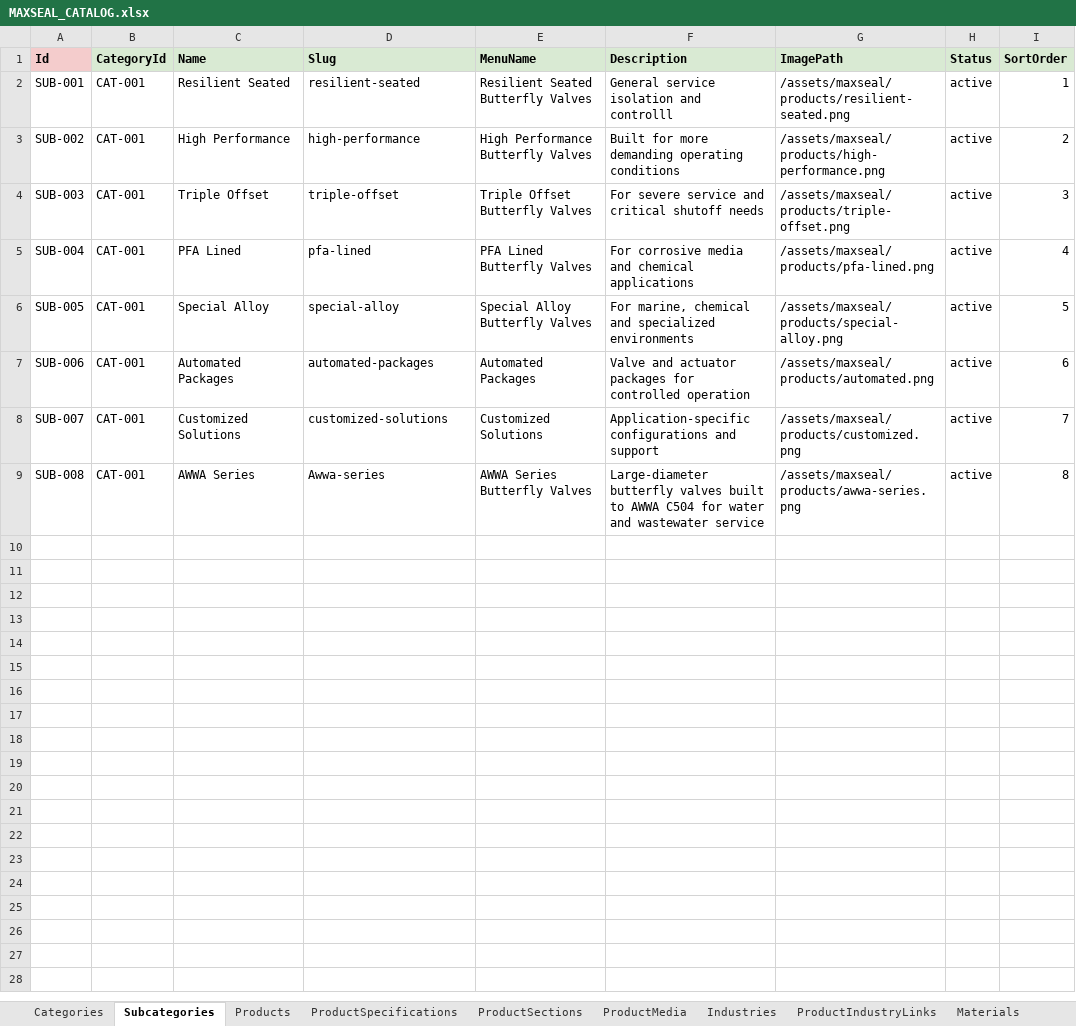
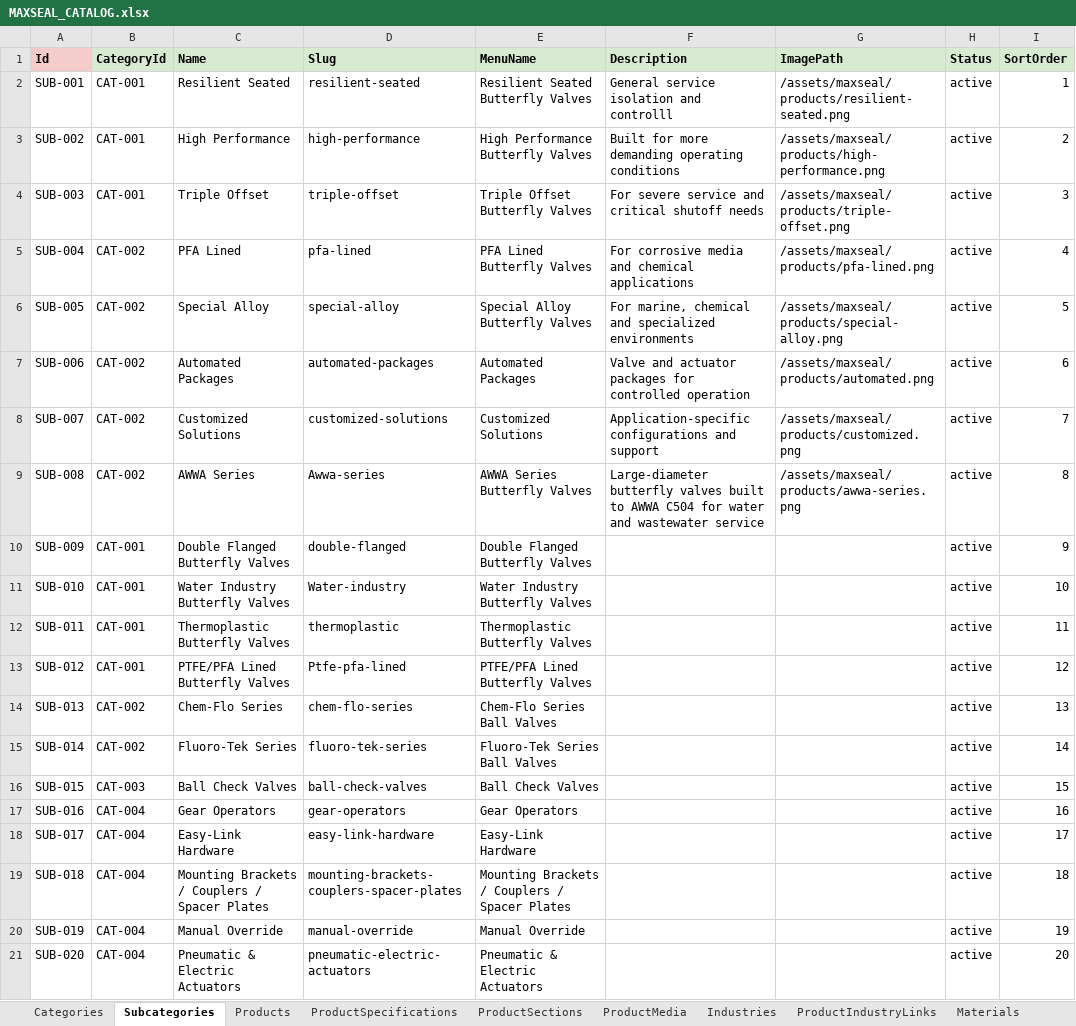
Before and after one commit to SriInnooryze/MAX-SEAL, an Excel workbook: MAX-SEAL-main/catalog/MAXSEAL_CATALOG.xlsx, sheet Subcategories, drawn as a sheet; values as stored, in another font and other column widths than the file's, no borders; the diff names each change by its address in the sheet, - before the commit and + after, or states it on an @@ line.

```diff
--- a/MAX-SEAL-main/catalog/MAXSEAL_CATALOG.xlsx (sheet Subcategories)
+++ b/MAX-SEAL-main/catalog/MAXSEAL_CATALOG.xlsx (sheet Subcategories)
-B5:B9 (CategoryId): CAT-001
+B5:B9 (CategoryId): CAT-002
+row 10: SUB-009 | CAT-001 | Double Flanged Butterfly Valves | double-flanged | Double Flanged Butterfly Valves |  |  | active | 9
+row 11: SUB-010 | CAT-001 | Water Industry Butterfly Valves | Water-industry | Water Industry Butterfly Valves |  |  | active | 10
+row 12: SUB-011 | CAT-001 | Thermoplastic Butterfly Valves | thermoplastic | Thermoplastic Butterfly Valves |  |  | active | 11
+row 13: SUB-012 | CAT-001 | PTFE/PFA Lined Butterfly Valves | Ptfe-pfa-lined | PTFE/PFA Lined Butterfly Valves |  |  | active | 12
+row 14: SUB-013 | CAT-002 | Chem-Flo Series | chem-flo-series | Chem-Flo Series Ball Valves |  |  | active | 13
+row 15: SUB-014 | CAT-002 | Fluoro-Tek Series | fluoro-tek-series | Fluoro-Tek Series Ball Valves |  |  | active | 14
+row 16: SUB-015 | CAT-003 | Ball Check Valves | ball-check-valves | Ball Check Valves |  |  | active | 15
+row 17: SUB-016 | CAT-004 | Gear Operators | gear-operators | Gear Operators |  |  | active | 16
+row 18: SUB-017 | CAT-004 | Easy-Link Hardware | easy-link-hardware | Easy-Link Hardware |  |  | active | 17
+row 19: SUB-018 | CAT-004 | Mounting Brackets / Couplers / Spacer Plates | mounting-brackets-couplers-spacer-plates | Mounting Brackets / Couplers / Spacer Plates |  |  | active | 18
+row 20: SUB-019 | CAT-004 | Manual Override | manual-override | Manual Override |  |  | active | 19
+row 21: SUB-020 | CAT-004 | Pneumatic & Electric Actuators | pneumatic-electric-actuators | Pneumatic & Electric Actuators |  |  | active | 20
```
Also changed, not shown: sheet Products, sheet Categories, 9 other files.
